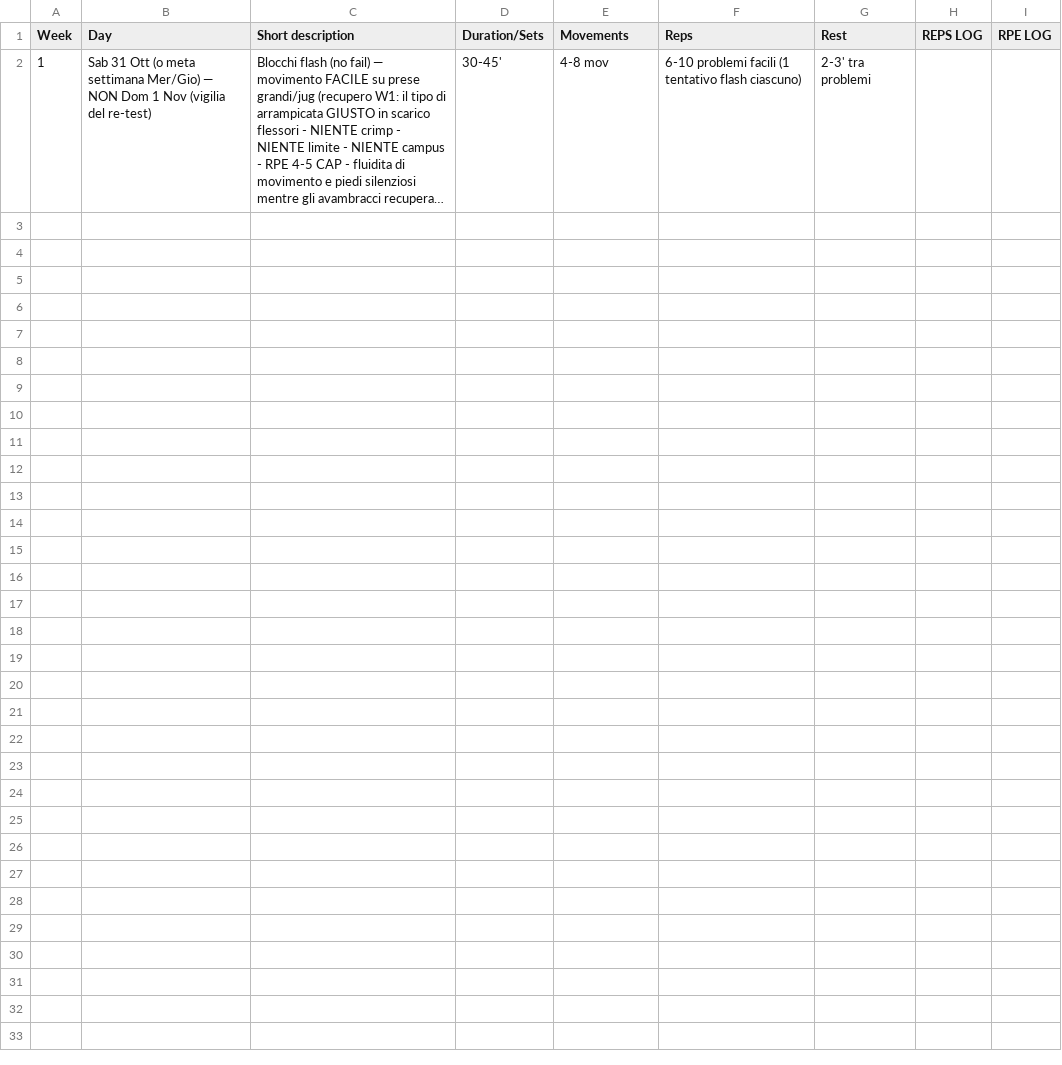
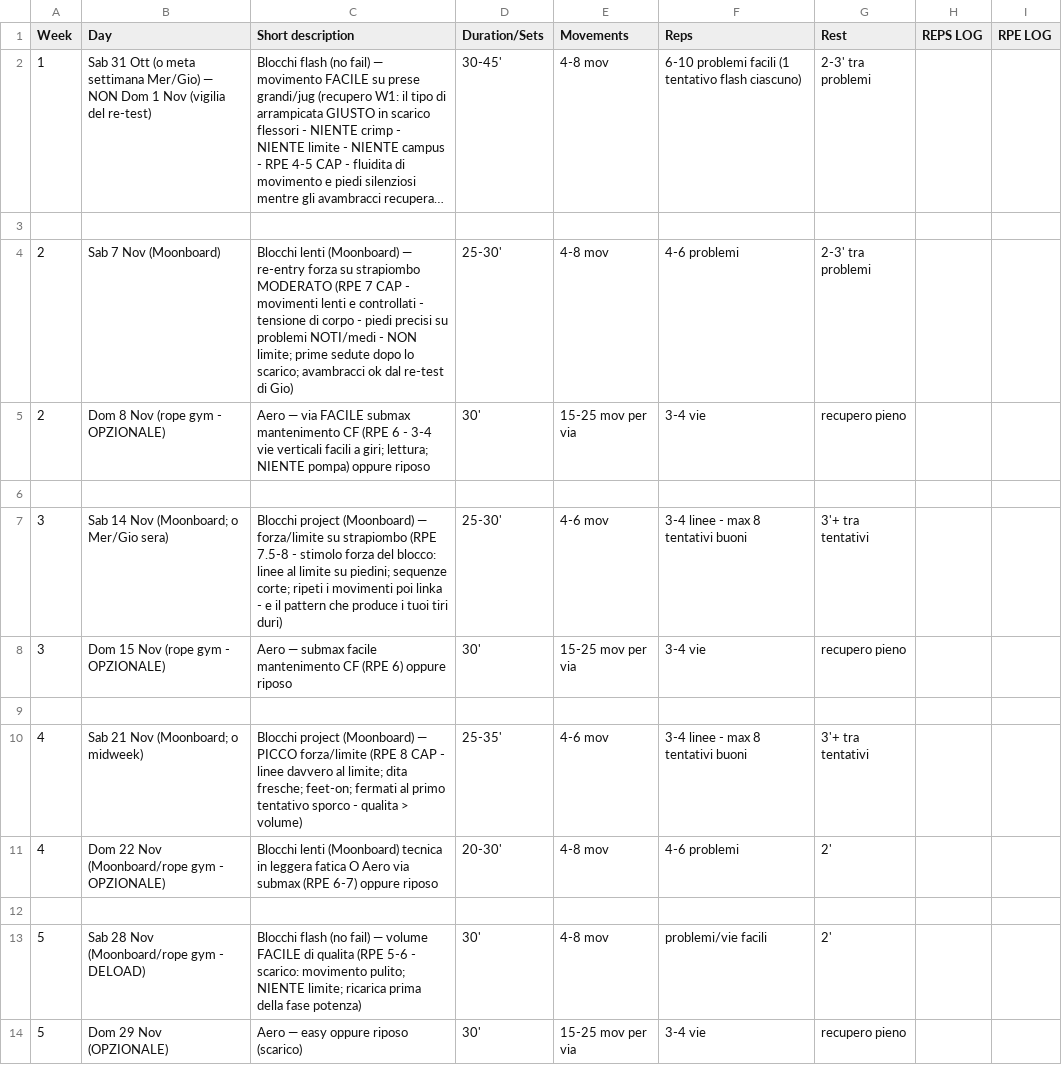
Before and after one commit to billyLumberjack/climbing_training, a CSV file: climbing/current/2026_late_autumn_raise.csv, drawn as a sheet; long unchanged cells end in …; the diff names each change by its address in the sheet, - before the commit and + after, or states it on an @@ line.

```diff
--- a/climbing/current/2026_late_autumn_raise.csv
+++ b/climbing/current/2026_late_autumn_raise.csv
+row 3: (empty)
+row 4: 2 | Sab 7 Nov (Moonboard) | Blocchi lenti (Moonboard) — re-entry forza su strapiombo MODERATO (RPE 7 CAP - movimenti lenti e controllati - tensione di corpo - piedi precisi su problemi NOTI/medi - NON limite; prime sedute dopo lo scarico; avambracci ok dal re-test di Gio) | 25-30' | 4-8 mov | 4-6 problemi | 2-3' tra problemi
+row 5: 2 | Dom 8 Nov (rope gym - OPZIONALE) | Aero — via FACILE submax mantenimento CF (RPE 6 - 3-4 vie verticali facili a giri; lettura; NIENTE pompa) oppure riposo | 30' | 15-25 mov per via | 3-4 vie | recupero pieno
+row 6: (empty)
+row 7: 3 | Sab 14 Nov (Moonboard; o Mer/Gio sera) | Blocchi project (Moonboard) — forza/limite su strapiombo (RPE 7.5-8 - stimolo forza del blocco: linee al limite su piedini; sequenze corte; ripeti i movimenti poi linka - e il pattern che produce i tuoi tiri duri) | 25-30' | 4-6 mov | 3-4 linee - max 8 tentativi buoni | 3'+ tra tentativi
+row 8: 3 | Dom 15 Nov (rope gym - OPZIONALE) | Aero — submax facile mantenimento CF (RPE 6) oppure riposo | 30' | 15-25 mov per via | 3-4 vie | recupero pieno
+row 9: (empty)
+row 10: 4 | Sab 21 Nov (Moonboard; o midweek) | Blocchi project (Moonboard) — PICCO forza/limite (RPE 8 CAP - linee davvero al limite; dita fresche; feet-on; fermati al primo tentativo sporco - qualita > volume) | 25-35' | 4-6 mov | 3-4 linee - max 8 tentativi buoni | 3'+ tra tentativi
+row 11: 4 | Dom 22 Nov (Moonboard/rope gym - OPZIONALE) | Blocchi lenti (Moonboard) tecnica in leggera fatica O Aero via submax (RPE 6-7) oppure riposo | 20-30' | 4-8 mov | 4-6 problemi | 2'
+row 12: (empty)
+row 13: 5 | Sab 28 Nov (Moonboard/rope gym - DELOAD) | Blocchi flash (no fail) — volume FACILE di qualita (RPE 5-6 - scarico: movimento pulito; NIENTE limite; ricarica prima della fase potenza) | 30' | 4-8 mov | problemi/vie facili | 2'
+row 14: 5 | Dom 29 Nov (OPZIONALE) | Aero — easy oppure riposo (scarico) | 30' | 15-25 mov per via | 3-4 vie | recupero pieno
```
Also changed, not shown: hangboard/current/2026_late_autumn_raise.csv, physical/current/2026_late_autumn_raise.csv, 2 other files.
